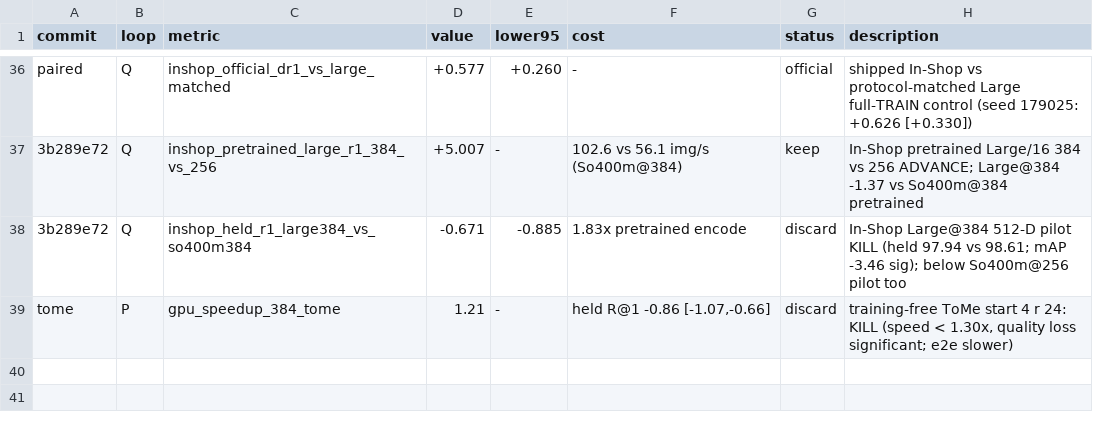
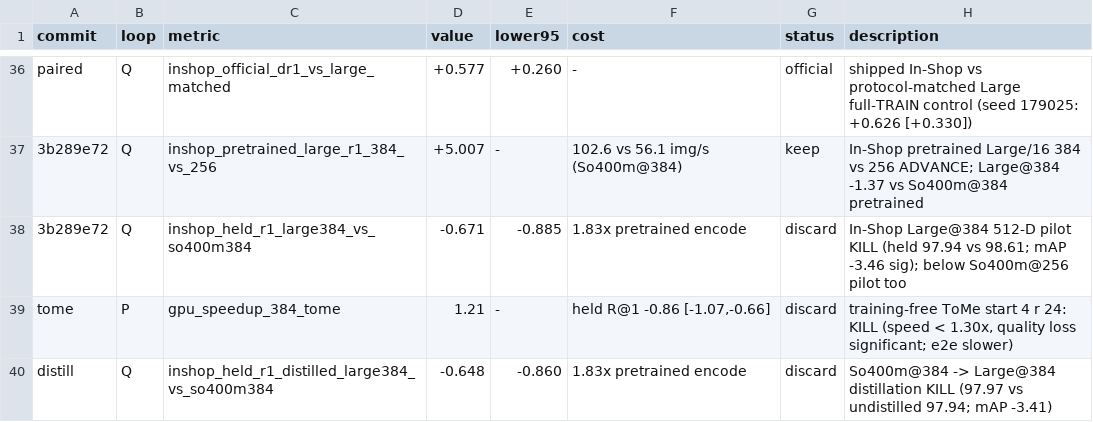
Before and after one commit to CausalityHQ/sfora, a TSV file: docs/autoresearch/results.tsv, drawn as a sheet; only a part is shown, gaps mark what is left out.

Commit message:
Record So400m->Large@384 distillation pilot: KILL (-0.65 held vs teacher, +0.02 vs undistilled); efficiency falsifiers exhausted

```diff
--- a/docs/autoresearch/results.tsv
+++ b/docs/autoresearch/results.tsv
@@ -39 +39,2 @@ paired	Q	inshop_official_dr1_vs_large_matched	+0.577	+0.260	-	official	shipped I
 tome	P	gpu_speedup_384_tome	1.21	-	held R@1 -0.86 [-1.07,-0.66]	discard	training-free ToMe start 4 r 24: KILL (speed < 1.30x, quality loss significant; e2e slower)
+distill	Q	inshop_held_r1_distilled_large384_vs_so400m384	-0.648	-0.860	1.83x pretrained encode	discard	So400m@384 -> Large@384 distillation KILL (97.97 vs undistilled 97.94; mAP -3.41)
```
Also changed, not shown: 6 other files.
